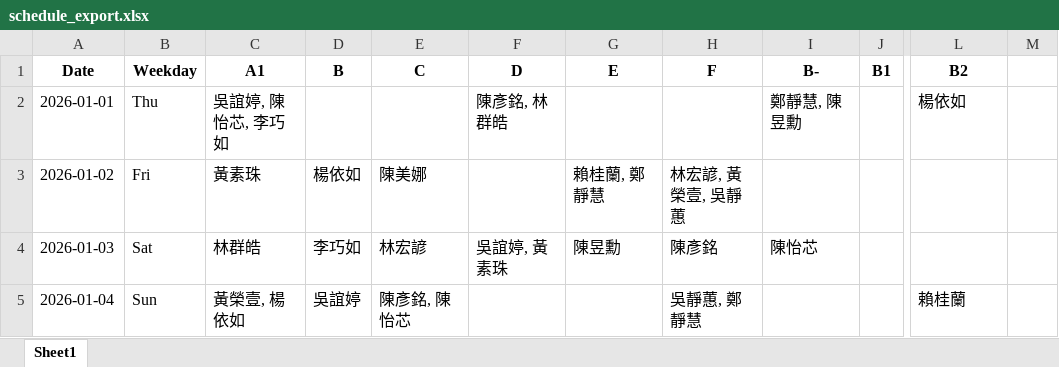
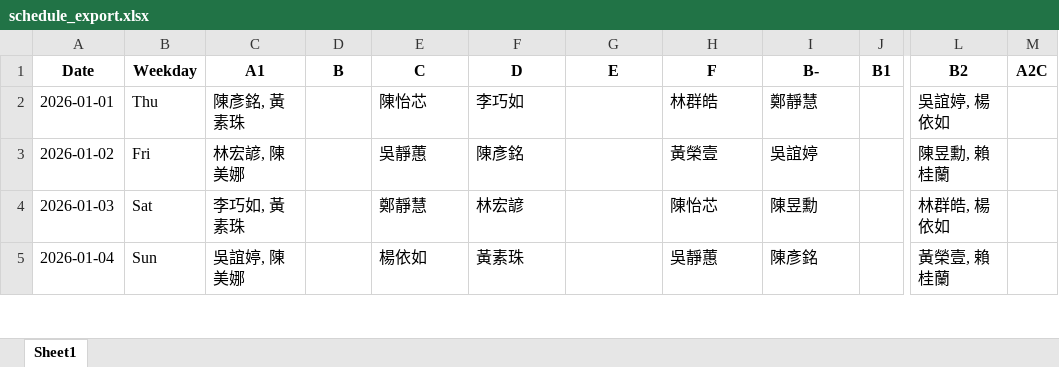
Before and after one commit to qwsazx852/scheduler, an Excel workbook: schedule_export.xlsx, sheet Sheet1, drawn as a sheet; only a part is shown, gaps mark what is left out; values as stored, in another font and other column widths than the file's, no borders; the diff covers the shown part only; the diff names each change by its address in the sheet, - before the commit and + after, or states it on an @@ line.

```diff
--- a/schedule_export.xlsx (sheet Sheet1)
+++ b/schedule_export.xlsx (sheet Sheet1)
-M1: (empty)
+M1: A2C
-C2 (A1): 吳誼婷, 陳怡芯, 李巧如
+C2 (A1): 陳彥銘, 黃素珠
-E2 (C): (empty)
+E2 (C): 陳怡芯
-F2 (D): 陳彥銘, 林群皓
+F2 (D): 李巧如
-H2 (F): (empty)
+H2 (F): 林群皓
-I2 (B-): 鄭靜慧, 陳昱勳
+I2 (B-): 鄭靜慧
-L2 (B2): 楊依如
+L2 (B2): 吳誼婷, 楊依如
-C3 (A1): 黃素珠
+C3 (A1): 林宏諺, 陳美娜
-D3 (B): 楊依如
+D3 (B): (empty)
-E3 (C): 陳美娜
+E3 (C): 吳靜蕙
-F3 (D): (empty)
+F3 (D): 陳彥銘
-G3 (E): 賴桂蘭, 鄭靜慧
+G3 (E): (empty)
-H3 (F): 林宏諺, 黃榮壹, 吳靜蕙
+H3 (F): 黃榮壹
-I3 (B-): (empty)
+I3 (B-): 吳誼婷
-L3 (B2): (empty)
+L3 (B2): 陳昱勳, 賴桂蘭
-C4 (A1): 林群皓
+C4 (A1): 李巧如, 黃素珠
-D4 (B): 李巧如
+D4 (B): (empty)
-E4 (C): 林宏諺
+E4 (C): 鄭靜慧
-F4 (D): 吳誼婷, 黃素珠
+F4 (D): 林宏諺
-G4 (E): 陳昱勳
+G4 (E): (empty)
-H4 (F): 陳彥銘
+H4 (F): 陳怡芯
-I4 (B-): 陳怡芯
+I4 (B-): 陳昱勳
-L4 (B2): (empty)
+L4 (B2): 林群皓, 楊依如
-C5 (A1): 黃榮壹, 楊依如
+C5 (A1): 吳誼婷, 陳美娜
-D5 (B): 吳誼婷
+D5 (B): (empty)
-E5 (C): 陳彥銘, 陳怡芯
+E5 (C): 楊依如
-F5 (D): (empty)
+F5 (D): 黃素珠
-H5 (F): 吳靜蕙, 鄭靜慧
+H5 (F): 吳靜蕙
-I5 (B-): (empty)
+I5 (B-): 陳彥銘
-L5 (B2): 賴桂蘭
+L5 (B2): 黃榮壹, 賴桂蘭
```
Also changed, not shown: 203 edited cells elsewhere in this sheet, 15 other files.
